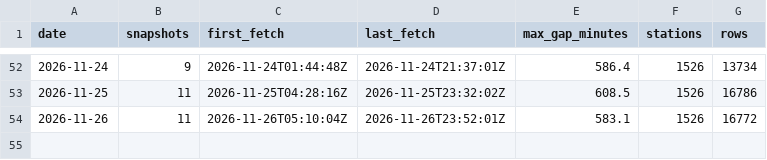
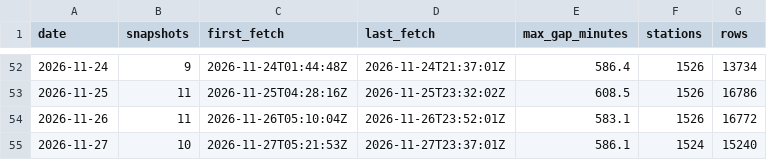
Before and after one commit to tibzsecondaire/velib-data, a CSV file: daily/index.csv, drawn as a sheet; only a part is shown, gaps mark what is left out; the diff names each change by its address in the sheet, - before the commit and + after, or states it on an @@ line.

```diff
--- a/daily/index.csv
+++ b/daily/index.csv
+row 55: 2026-11-27 | 10 | 2026-11-27T05:21:53Z | 2026-11-27T23:37:01Z | 586.1 | 1524 | 15240
```
Also changed, not shown: stations/station_information.csv, 1 other file.
